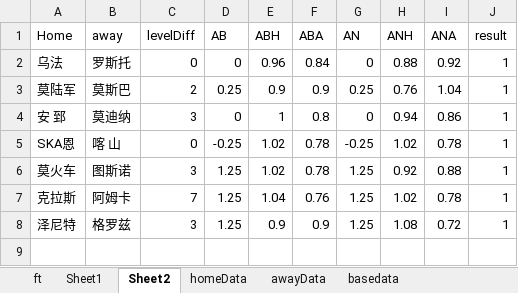
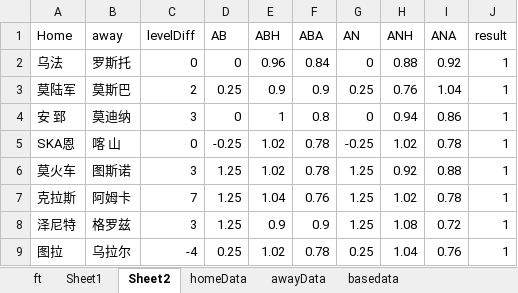
Before and after one commit to kkk8000/football, an Excel workbook: russia/ft_datainit_russia_17-18.xlsm, sheet Sheet2, drawn as a sheet; values as stored, in another font and other column widths than the file's, no borders; the diff names each change by its address in the sheet, - before the commit and + after, or states it on an @@ line.

```diff
--- a/russia/ft_datainit_russia_17-18.xlsm (sheet Sheet2)
+++ b/russia/ft_datainit_russia_17-18.xlsm (sheet Sheet2)
+row 9: 图拉 | 乌拉尔 | -4 | 0.25 | 1.02 | 0.78 | 0.25 | 1.04 | 0.76 | 1
```
Also changed, not shown: sheet ft, sheet Sheet1, charts or pictures, 2 other files.
